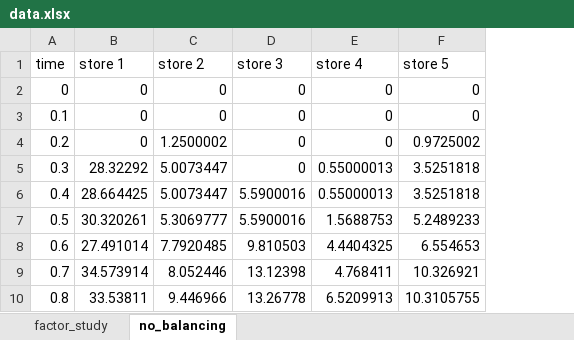
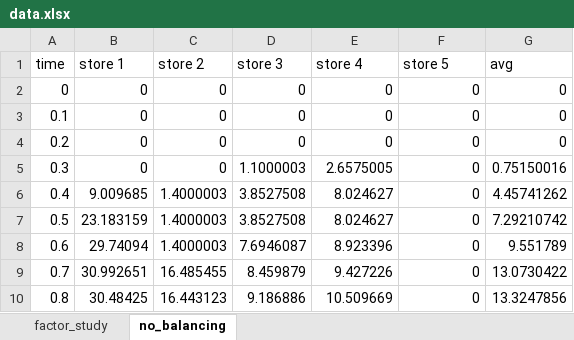
Before and after one commit to robinkeunen/bugfree-octo-happiness, an Excel workbook: report/graphs/data.xlsx, sheet no_balancing, drawn as a sheet; only a part is shown; values as stored, in another font and other column widths than the file's, no borders; charts and pictures not drawn; the diff covers the shown part only; the diff names each change by its address in the sheet, - before the commit and + after, or states it on an @@ line.

Commit message:
created datasets and made graphs

```diff
--- a/report/graphs/data.xlsx (sheet no_balancing)
+++ b/report/graphs/data.xlsx (sheet no_balancing)
+column G (avg), rows 2-10: 0 | 0 | 0 | 0.75150016 | 4.45741262 | 7.29210742 | 9.551789 | 13.0730422 | 13.3247856
-C4 (store 2): 1.2500002
+C4 (store 2): 0
-F4 (store 5): 0.9725002
+F4 (store 5): 0
-B5 (store 1): 28.32292
+B5 (store 1): 0
-C5 (store 2): 5.0073447
+C5 (store 2): 0
-D5 (store 3): 0
+D5 (store 3): 1.1000003
-E5 (store 4): 0.55000013
+E5 (store 4): 2.6575005
-F5:F6 (store 5): 3.5251818
+F5:F6 (store 5): 0
-B6 (store 1): 28.664425
+B6 (store 1): 9.009685
-C6 (store 2): 5.0073447
+C6 (store 2): 1.4000003
-D6:D7 (store 3): 5.5900016
+D6:D7 (store 3): 3.8527508
-E6 (store 4): 0.55000013
+E6 (store 4): 8.024627
-B7 (store 1): 30.320261
+B7 (store 1): 23.183159
-C7 (store 2): 5.3069777
+C7 (store 2): 1.4000003
-E7 (store 4): 1.5688753
+E7 (store 4): 8.024627
-F7 (store 5): 5.2489233
+F7 (store 5): 0
-B8 (store 1): 27.491014
+B8 (store 1): 29.74094
-C8 (store 2): 7.7920485
+C8 (store 2): 1.4000003
-D8 (store 3): 9.810503
+D8 (store 3): 7.6946087
-E8 (store 4): 4.4404325
+E8 (store 4): 8.923396
-F8 (store 5): 6.554653
+F8 (store 5): 0
-B9 (store 1): 34.573914
+B9 (store 1): 30.992651
-C9 (store 2): 8.052446
+C9 (store 2): 16.485455
-D9 (store 3): 13.12398
+D9 (store 3): 8.459879
-E9 (store 4): 4.768411
+E9 (store 4): 9.427226
-F9 (store 5): 10.326921
+F9 (store 5): 0
-B10 (store 1): 33.53811
+B10 (store 1): 30.48425
-C10 (store 2): 9.446966
+C10 (store 2): 16.443123
-D10 (store 3): 13.26778
+D10 (store 3): 9.186886
-E10 (store 4): 6.5209913
+E10 (store 4): 10.509669
-F10 (store 5): 10.3105755
+F10 (store 5): 0
```
Also changed, not shown: 445 edited cells elsewhere in this sheet, charts or pictures, 42 other files.
